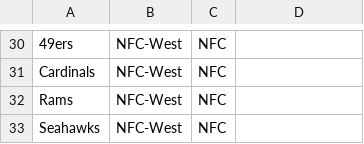
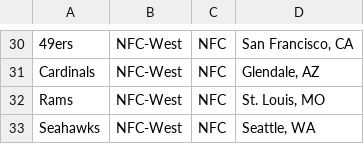
Before and after one commit to CriticalPathTraining/PowerBiPartyPack, a CSV file: NFL/NFL Teams.csv, drawn as a sheet; only a part is shown, gaps mark what is left out; the diff covers the shown part only; the diff names each change by its address in the sheet, - before the commit and + after, or states it on an @@ line.

```diff
--- a/NFL/NFL Teams.csv
+++ b/NFL/NFL Teams.csv
-D30: (empty)
+D30: San Francisco, CA
-D31: (empty)
+D31: Glendale, AZ
-D32: (empty)
+D32: St. Louis, MO
-D33: (empty)
+D33: Seattle, WA
```
Also changed, not shown: 28 edited cells elsewhere in this file, NFL/Football Positions.csv.
